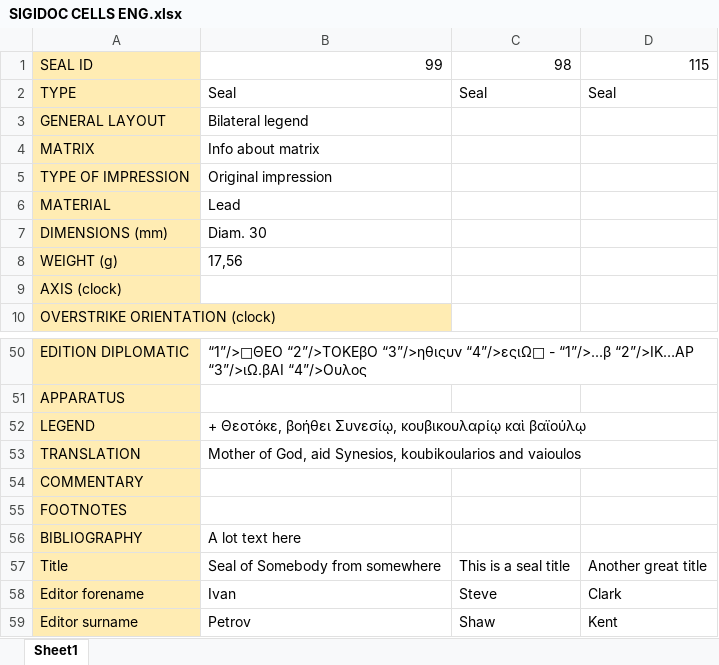
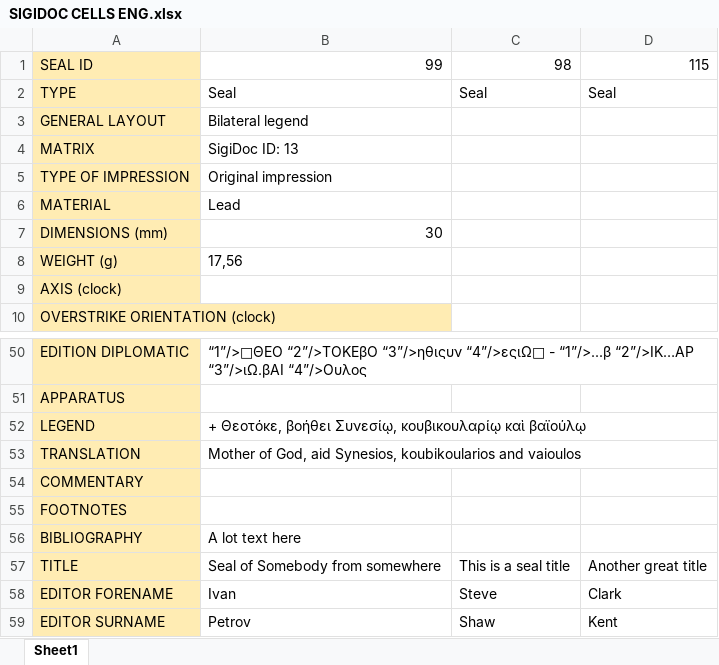
Before and after one commit to hugovasko/SigiDoc, an Excel workbook: ExcelToXMLConverter/resources/SIGIDOC CELLS ENG.xlsx, sheet Sheet1, drawn as a sheet; only a part is shown, gaps mark what is left out; values as stored, in another font and other column widths than the file's, no borders; the diff names each change by its address in the sheet, - before the commit and + after, or states it on an @@ line.

Commit message:
Sigi-9: More headers added

```diff
--- a/ExcelToXMLConverter/resources/SIGIDOC CELLS ENG.xlsx (sheet Sheet1)
+++ b/ExcelToXMLConverter/resources/SIGIDOC CELLS ENG.xlsx (sheet Sheet1)
-B4: Info about matrix
+B4: SigiDoc ID: 13
-B7: Diam. 30
+B7: 30
-A57: Title
+A57: TITLE
-A58: Editor forename
+A58: EDITOR FORENAME
-A59: Editor surname
+A59: EDITOR SURNAME
```
Also changed, not shown: 2 other files.
